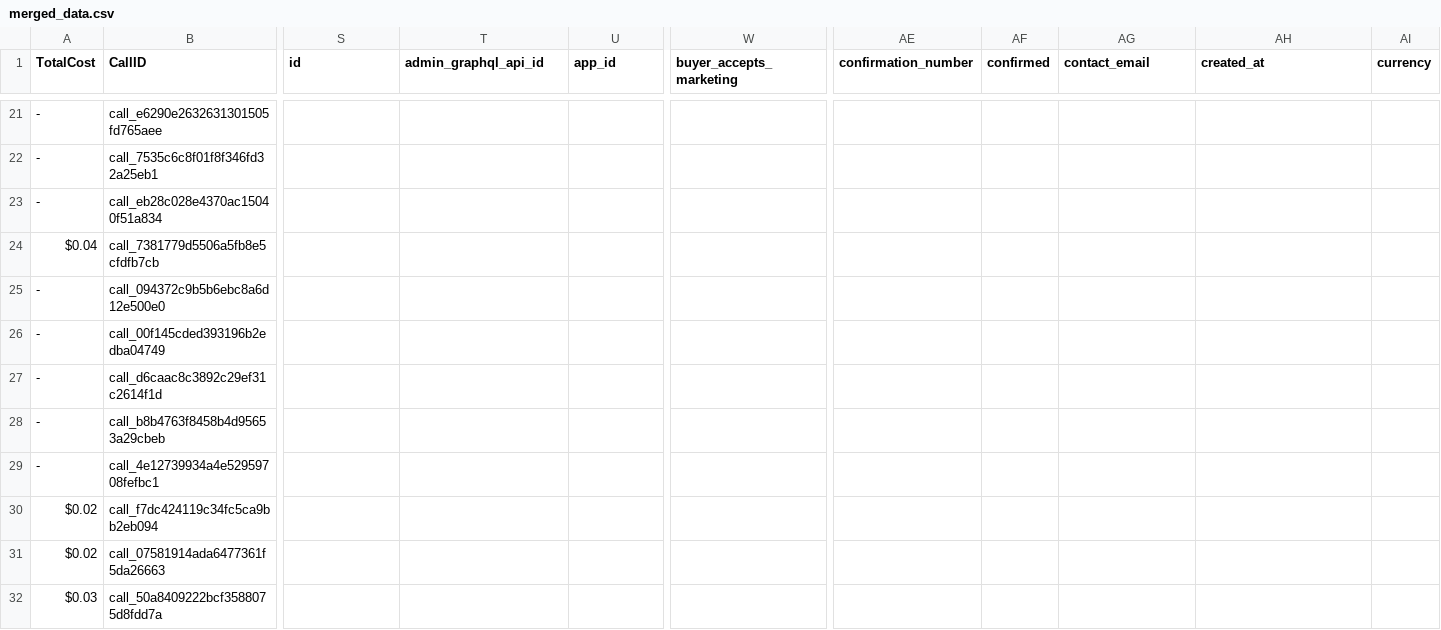
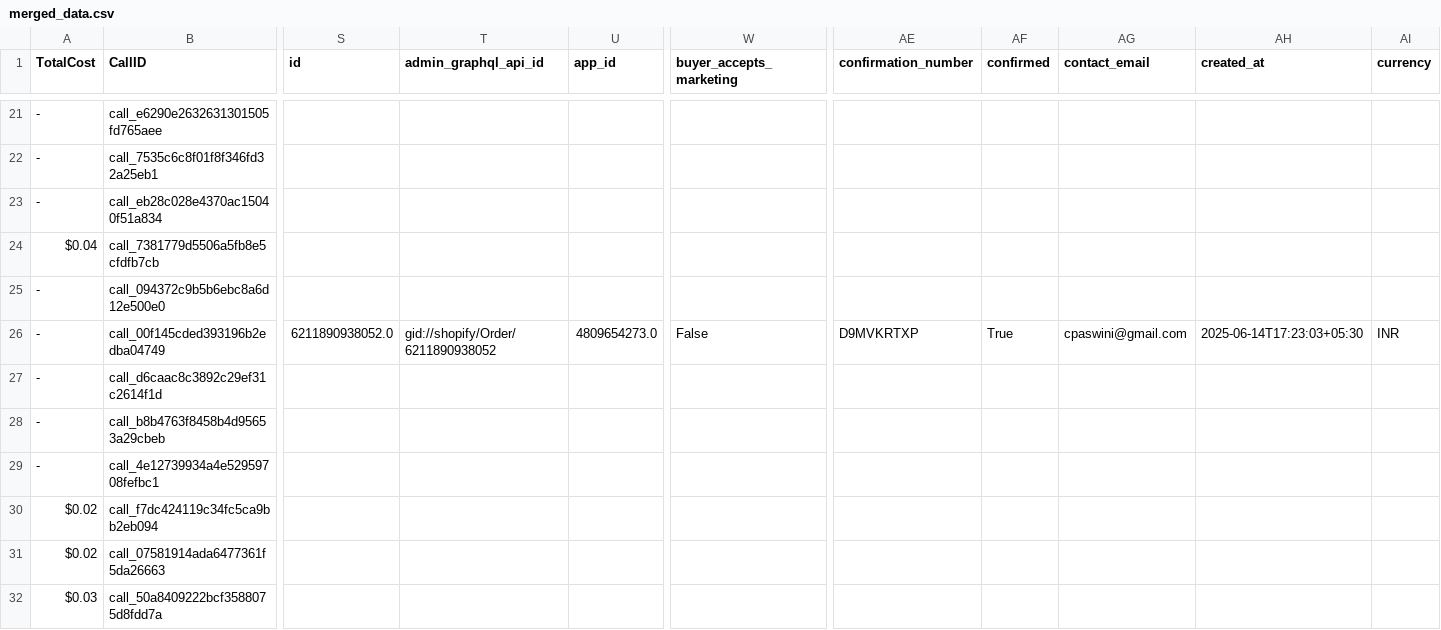
Before and after one commit to Urban-gabru-yog/Urban-Yog, a CSV file: data/merged_data.csv, drawn as a sheet; only a part is shown, gaps mark what is left out; the diff covers the shown part only; the diff names each change by its address in the sheet, - before the commit and + after, or states it on an @@ line.

```diff
--- a/data/merged_data.csv
+++ b/data/merged_data.csv
-S26 (id): (empty)
+S26 (id): 6211890938052.0
-T26 (admin_graphql_api_id): (empty)
+T26 (admin_graphql_api_id): gid://shopify/Order/6211890938052
-U26 (app_id): (empty)
+U26 (app_id): 4809654273.0
-W26 (buyer_accepts_marketing): (empty)
+W26 (buyer_accepts_marketing): False
-AE26 (confirmation_number): (empty)
+AE26 (confirmation_number): D9MVKRTXP
-AF26 (confirmed): (empty)
+AF26 (confirmed): True
-AG26 (contact_email): (empty)
+AG26 (contact_email): cpaswini@gmail.com
-AH26 (created_at): (empty)
+AH26 (created_at): 2025-06-14T17:23:03+05:30
-AI26 (currency): (empty)
+AI26 (currency): INR
```
Also changed, not shown: 136 edited cells elsewhere in this file, 1 other file.
